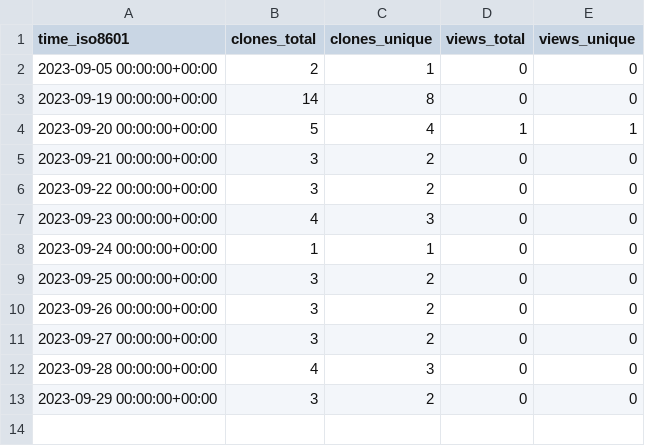
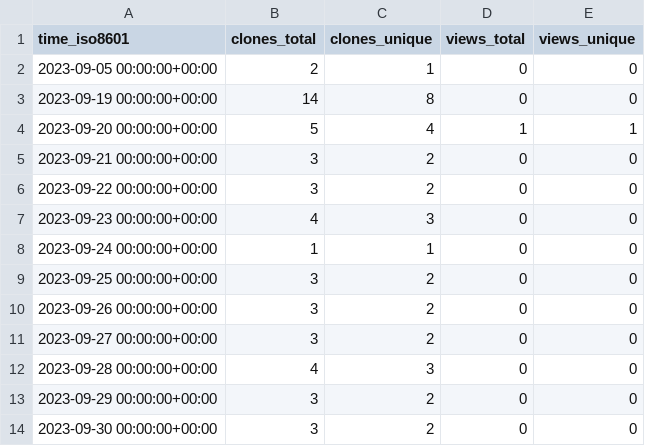
Before and after one commit to BCI-NET/happyFeat, a CSV file: Inria-NERV/happyFeat/ghrs-data/views_clones_aggregate.csv, drawn as a sheet; the diff names each change by its address in the sheet, - before the commit and + after, or states it on an @@ line.

```diff
--- a/Inria-NERV/happyFeat/ghrs-data/views_clones_aggregate.csv
+++ b/Inria-NERV/happyFeat/ghrs-data/views_clones_aggregate.csv
+row 14: 2023-09-30 00:00:00+00:00 | 3 | 2 | 0 | 0
```
Also changed, not shown: 1 other file.
